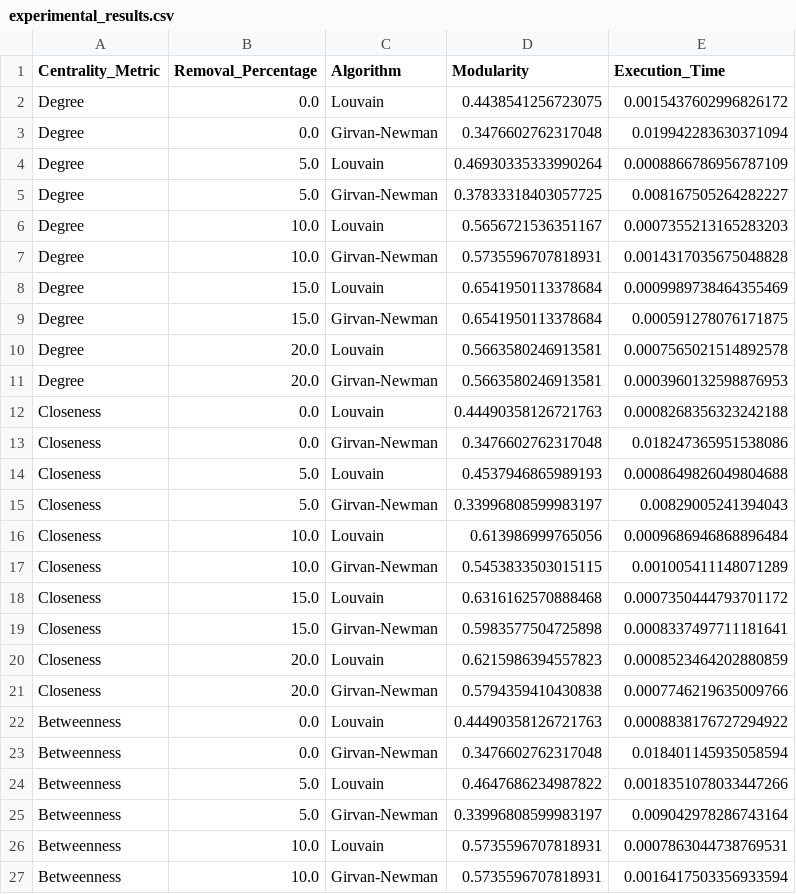
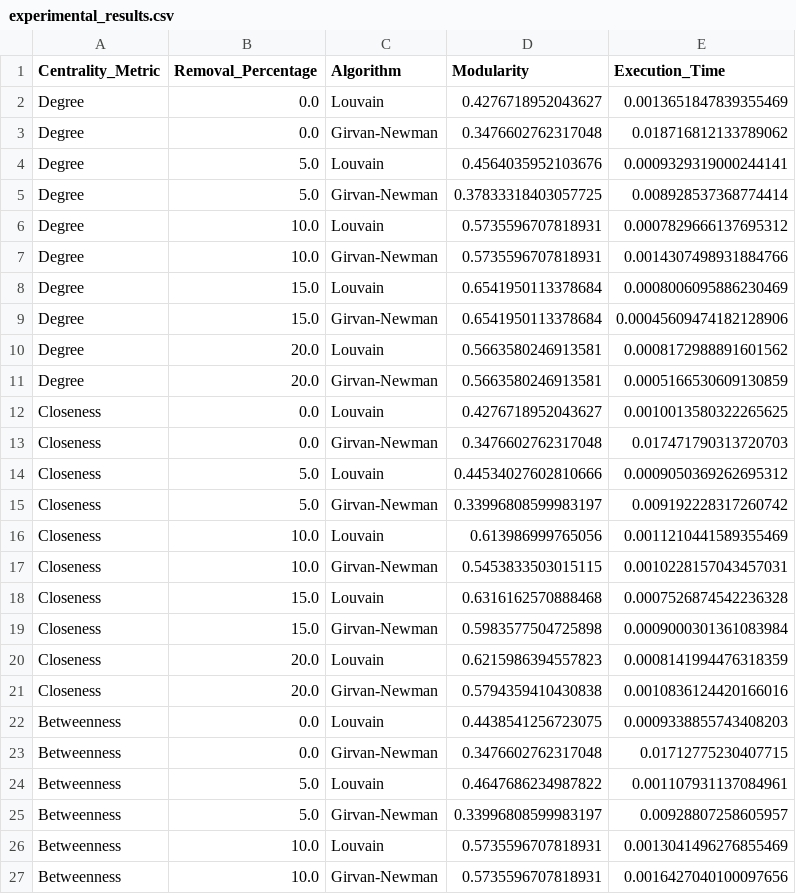
Before and after one commit to nhandndev/mad, a CSV file: MAD/experimental_results.csv, drawn as a sheet; only a part is shown; the diff covers the shown part only.

```diff
--- a/MAD/experimental_results.csv
+++ b/MAD/experimental_results.csv
@@ -1,27 +1,27 @@
 Centrality_Metric,Removal_Percentage,Algorithm,Modularity,Execution_Time
-Degree,0.0,Louvain,0.4438541256723075,0.0015437602996826172
-Degree,0.0,Girvan-Newman,0.3476602762317048,0.019942283630371094
-Degree,5.0,Louvain,0.46930335333990264,0.0008866786956787109
-Degree,5.0,Girvan-Newman,0.37833318403057725,0.008167505264282227
-Degree,10.0,Louvain,0.5656721536351167,0.0007355213165283203
-Degree,10.0,Girvan-Newman,0.5735596707818931,0.0014317035675048828
-Degree,15.0,Louvain,0.6541950113378684,0.0009989738464355469
-Degree,15.0,Girvan-Newman,0.6541950113378684,0.000591278076171875
-Degree,20.0,Louvain,0.5663580246913581,0.0007565021514892578
-Degree,20.0,Girvan-Newman,0.5663580246913581,0.0003960132598876953
-Closeness,0.0,Louvain,0.44490358126721763,0.0008268356323242188
-Closeness,0.0,Girvan-Newman,0.3476602762317048,0.018247365951538086
-Closeness,5.0,Louvain,0.4537946865989193,0.0008649826049804688
-Closeness,5.0,Girvan-Newman,0.33996808599983197,0.00829005241394043
-Closeness,10.0,Louvain,0.613986999765056,0.0009686946868896484
-Closeness,10.0,Girvan-Newman,0.5453833503015115,0.001005411148071289
-Closeness,15.0,Louvain,0.6316162570888468,0.0007350444793701172
-Closeness,15.0,Girvan-Newman,0.5983577504725898,0.0008337497711181641
-Closeness,20.0,Louvain,0.6215986394557823,0.0008523464202880859
-Closeness,20.0,Girvan-Newman,0.5794359410430838,0.0007746219635009766
-Betweenness,0.0,Louvain,0.44490358126721763,0.0008838176727294922
-Betweenness,0.0,Girvan-Newman,0.3476602762317048,0.018401145935058594
-Betweenness,5.0,Louvain,0.4647686234987822,0.0018351078033447266
-Betweenness,5.0,Girvan-Newman,0.33996808599983197,0.009042978286743164
-Betweenness,10.0,Louvain,0.5735596707818931,0.0007863044738769531
-Betweenness,10.0,Girvan-Newman,0.5735596707818931,0.0016417503356933594
+Degree,0.0,Louvain,0.4276718952043627,0.0013651847839355469
+Degree,0.0,Girvan-Newman,0.3476602762317048,0.018716812133789062
+Degree,5.0,Louvain,0.4564035952103676,0.0009329319000244141
+Degree,5.0,Girvan-Newman,0.37833318403057725,0.008928537368774414
+Degree,10.0,Louvain,0.5735596707818931,0.0007829666137695312
+Degree,10.0,Girvan-Newman,0.5735596707818931,0.0014307498931884766
+Degree,15.0,Louvain,0.6541950113378684,0.0008006095886230469
+Degree,15.0,Girvan-Newman,0.6541950113378684,0.00045609474182128906
+Degree,20.0,Louvain,0.5663580246913581,0.0008172988891601562
+Degree,20.0,Girvan-Newman,0.5663580246913581,0.0005166530609130859
+Closeness,0.0,Louvain,0.4276718952043627,0.0010013580322265625
+Closeness,0.0,Girvan-Newman,0.3476602762317048,0.017471790313720703
+Closeness,5.0,Louvain,0.44534027602810666,0.0009050369262695312
+Closeness,5.0,Girvan-Newman,0.33996808599983197,0.009192228317260742
+Closeness,10.0,Louvain,0.613986999765056,0.0011210441589355469
+Closeness,10.0,Girvan-Newman,0.5453833503015115,0.0010228157043457031
+Closeness,15.0,Louvain,0.6316162570888468,0.0007526874542236328
+Closeness,15.0,Girvan-Newman,0.5983577504725898,0.0009000301361083984
+Closeness,20.0,Louvain,0.6215986394557823,0.0008141994476318359
+Closeness,20.0,Girvan-Newman,0.5794359410430838,0.0010836124420166016
+Betweenness,0.0,Louvain,0.4438541256723075,0.0009338855743408203
+Betweenness,0.0,Girvan-Newman,0.3476602762317048,0.01712775230407715
+Betweenness,5.0,Louvain,0.4647686234987822,0.001107931137084961
+Betweenness,5.0,Girvan-Newman,0.33996808599983197,0.00928807258605957
+Betweenness,10.0,Louvain,0.5735596707818931,0.0013041496276855469
+Betweenness,10.0,Girvan-Newman,0.5735596707818931,0.0016427040100097656
```
Also changed, not shown: 4 edited cells elsewhere in this file, 25 other files.
